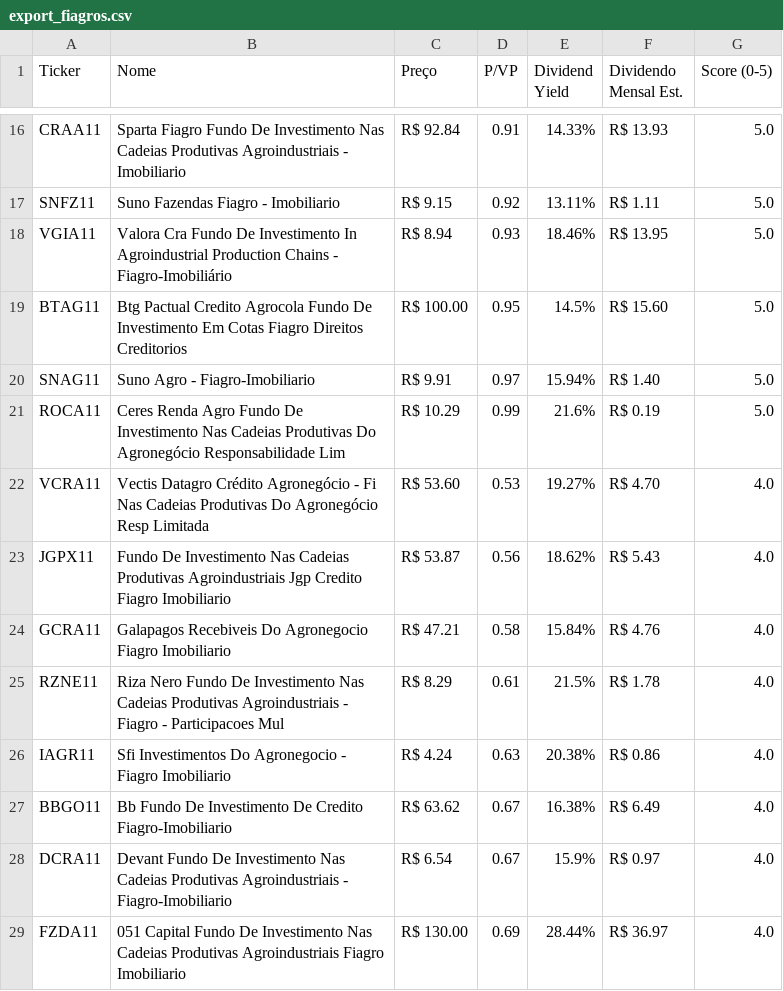
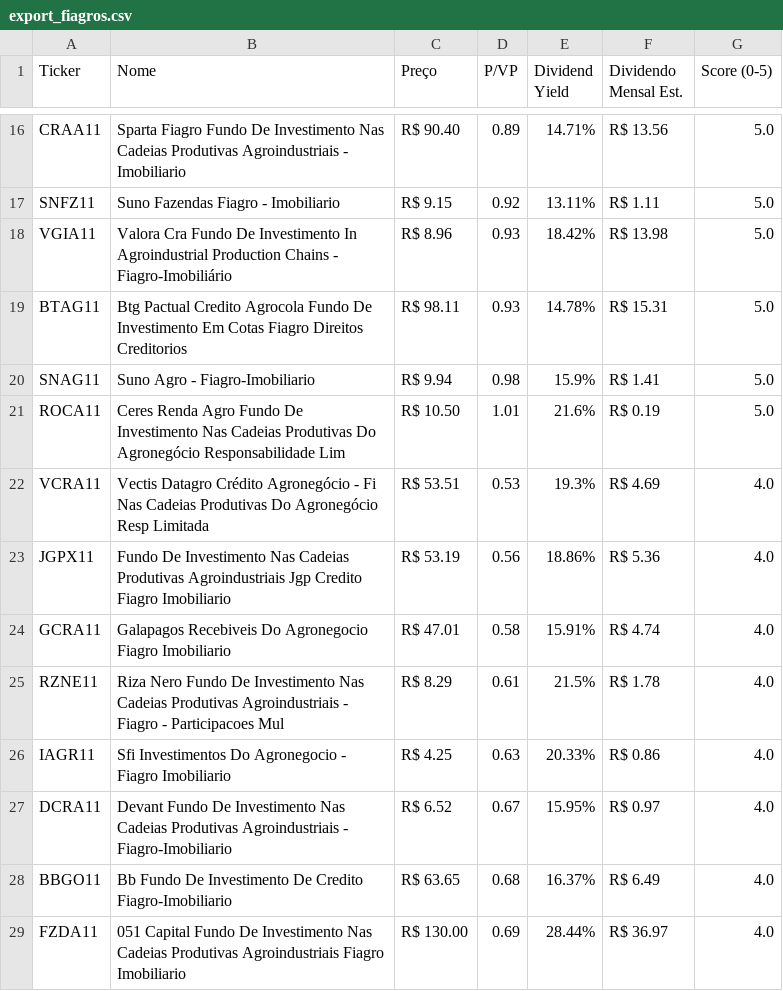
Before and after one commit to jucelinoss/radar_fundamentalista_b3, a CSV file: export_fiagros.csv, drawn as a sheet; only a part is shown, gaps mark what is left out; removed rows and columns are numbered as before the commit, all else as after; the diff covers the shown part only; the diff names each change by its address in the sheet, - before the commit and + after, or states it on an @@ line.

```diff
--- a/export_fiagros.csv
+++ b/export_fiagros.csv
-C16 (Preço): R$ 92.84
+C16 (Preço): R$ 90.40
-D16 (P/VP): 0.91
+D16 (P/VP): 0.89
-E16 (Dividend Yield): 14.33%
+E16 (Dividend Yield): 14.71%
-F16 (Dividendo Mensal Est.): R$ 13.93
+F16 (Dividendo Mensal Est.): R$ 13.56
-C18 (Preço): R$ 8.94
+C18 (Preço): R$ 8.96
-E18 (Dividend Yield): 18.46%
+E18 (Dividend Yield): 18.42%
-F18 (Dividendo Mensal Est.): R$ 13.95
+F18 (Dividendo Mensal Est.): R$ 13.98
-C19 (Preço): R$ 100.00
+C19 (Preço): R$ 98.11
-D19 (P/VP): 0.95
+D19 (P/VP): 0.93
-E19 (Dividend Yield): 14.5%
+E19 (Dividend Yield): 14.78%
-F19 (Dividendo Mensal Est.): R$ 15.60
+F19 (Dividendo Mensal Est.): R$ 15.31
-C20 (Preço): R$ 9.91
+C20 (Preço): R$ 9.94
-D20 (P/VP): 0.97
+D20 (P/VP): 0.98
-E20 (Dividend Yield): 15.94%
+E20 (Dividend Yield): 15.9%
-F20 (Dividendo Mensal Est.): R$ 1.40
+F20 (Dividendo Mensal Est.): R$ 1.41
-C21 (Preço): R$ 10.29
+C21 (Preço): R$ 10.50
-D21 (P/VP): 0.99
+D21 (P/VP): 1.01
-C22 (Preço): R$ 53.60
+C22 (Preço): R$ 53.51
-E22 (Dividend Yield): 19.27%
+E22 (Dividend Yield): 19.3%
-F22 (Dividendo Mensal Est.): R$ 4.70
+F22 (Dividendo Mensal Est.): R$ 4.69
-C23 (Preço): R$ 53.87
+C23 (Preço): R$ 53.19
-E23 (Dividend Yield): 18.62%
+E23 (Dividend Yield): 18.86%
-F23 (Dividendo Mensal Est.): R$ 5.43
+F23 (Dividendo Mensal Est.): R$ 5.36
-C24 (Preço): R$ 47.21
+C24 (Preço): R$ 47.01
-E24 (Dividend Yield): 15.84%
+E24 (Dividend Yield): 15.91%
-F24 (Dividendo Mensal Est.): R$ 4.76
+F24 (Dividendo Mensal Est.): R$ 4.74
-C26 (Preço): R$ 4.24
+C26 (Preço): R$ 4.25
-E26 (Dividend Yield): 20.38%
+E26 (Dividend Yield): 20.33%
-row 27: BBGO11 | Bb Fundo De Investimento De Credito Fiagro-Imobiliario | R$ 63.62 | 0.67 | 16.38% | R$ 6.49 | 4.0
-C27 (Preço): R$ 6.54
+C27 (Preço): R$ 6.52
-E27 (Dividend Yield): 15.9%
+E27 (Dividend Yield): 15.95%
+row 28: BBGO11 | Bb Fundo De Investimento De Credito Fiagro-Imobiliario | R$ 63.65 | 0.68 | 16.37% | R$ 6.49 | 4.0
```
Also changed, not shown: 5 added rows, 5 removed rows and 38 edited cells elsewhere in this file, export_fiis.csv, export_stocks.csv, 4 other files.
